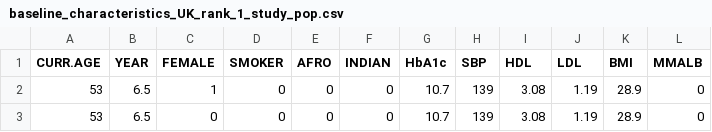
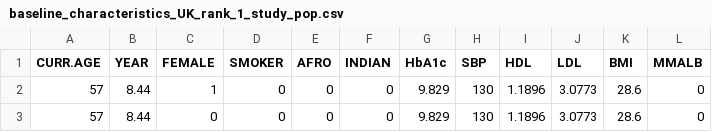
Before and after one commit to icorroramos/COMPAR-EU_diabetes_model, a CSV file: input/UK/baseline_characteristics_UK_rank_1_study_pop.csv, drawn as a sheet; only a part is shown; the diff names each change by its address in the sheet, - before the commit and + after, or states it on an @@ line.

Commit message:
Update UK baseline characteristics

```diff
--- a/input/UK/baseline_characteristics_UK_rank_1_study_pop.csv
+++ b/input/UK/baseline_characteristics_UK_rank_1_study_pop.csv
-A2:A3 (CURR.AGE): 53
+A2:A3 (CURR.AGE): 57
-B2:B3 (YEAR): 6.5
+B2:B3 (YEAR): 8.44
-G2:G3 (HbA1c): 10.7
+G2:G3 (HbA1c): 9.829
-H2:H3 (SBP): 139
+H2:H3 (SBP): 130
-I2:I3 (HDL): 3.08
+I2:I3 (HDL): 1.1896
-J2:J3 (LDL): 1.19
+J2:J3 (LDL): 3.0773
-K2:K3 (BMI): 28.9
+K2:K3 (BMI): 28.6
```
Also changed, not shown: input/UK/baseline_characteristics_UK.csv, 1 other file.
